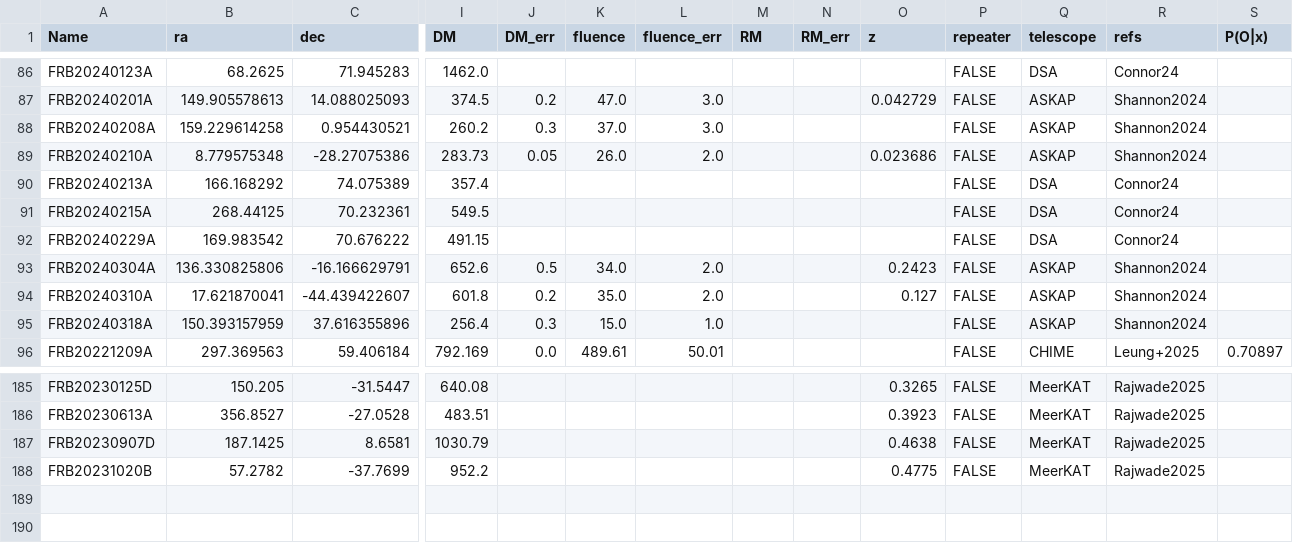
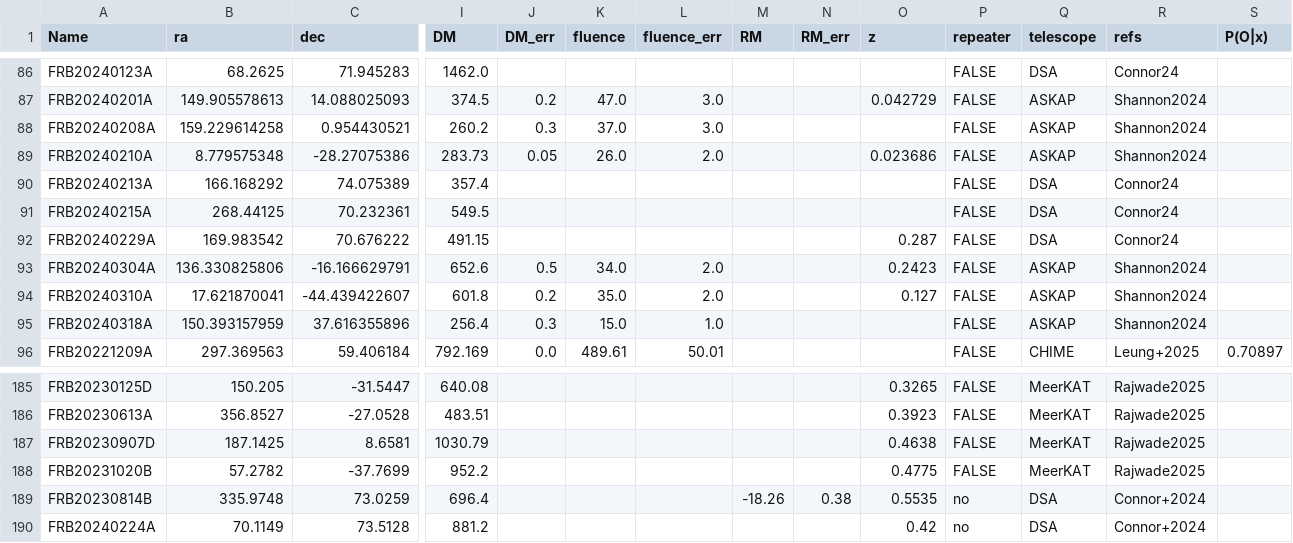
Before and after one commit to liamconnor/localized_frbs, a CSV file: data/frbs.csv, drawn as a sheet; only a part is shown, gaps mark what is left out; rows hold the shown columns only; the diff names each change by its address in the sheet, - before the commit and + after, or states it on an @@ line.

```diff
--- a/data/frbs.csv
+++ b/data/frbs.csv
-O92 (z): (empty)
+O92 (z): 0.287
+row 189: FRB20230814B | 335.9748 | 73.0259 | 696.4 |  |  |  | -18.26 | 0.38 | 0.5535 | no | DSA | Connor+2024
+row 190: FRB20240224A | 70.1149 | 73.5128 | 881.2 |  |  |  |  |  | 0.42 | no | DSA | Connor+2024
```
Also changed, not shown: 1 other file.
